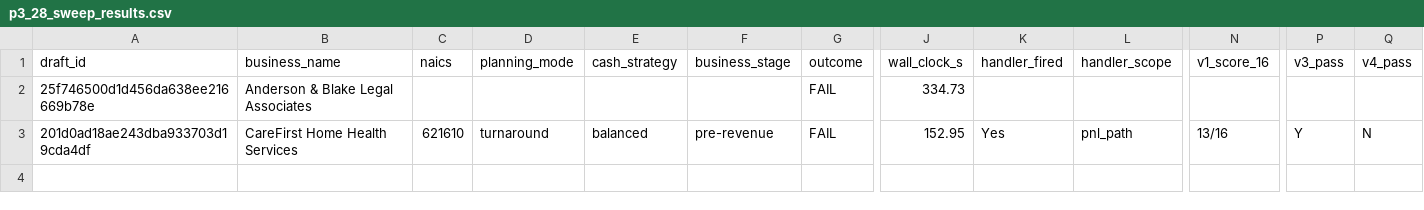
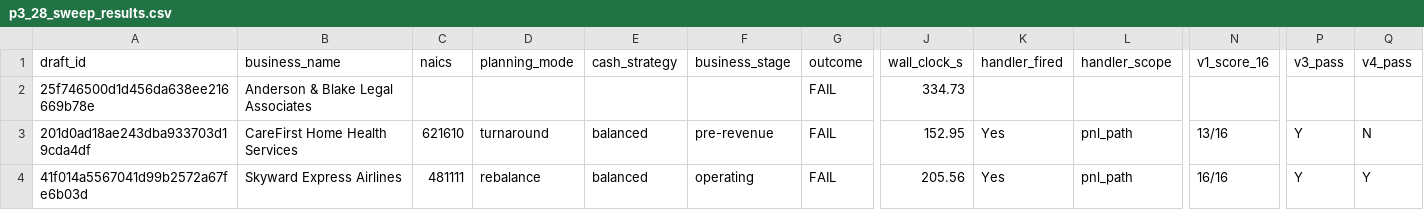
Before and after one commit to Nicknl25/business_plann_app, a CSV file: docs/architecture/p3_28_sweep_results.csv, drawn as a sheet; only a part is shown, gaps mark what is left out; rows hold the shown columns only; the diff names each change by its address in the sheet, - before the commit and + after, or states it on an @@ line.

Commit message:
phase_9_p3_28_sweep_draft_03_Skyward_Express_Airlines

```diff
--- a/docs/architecture/p3_28_sweep_results.csv
+++ b/docs/architecture/p3_28_sweep_results.csv
+row 4: 41f014a5567041d99b2572a67fe6b03d | Skyward Express Airlines | 481111 | rebalance | balanced | operating | FAIL | 205.56 | Yes | pnl_path | 16/16 | Y | Y
```
Also changed, not shown: 1 other file.
